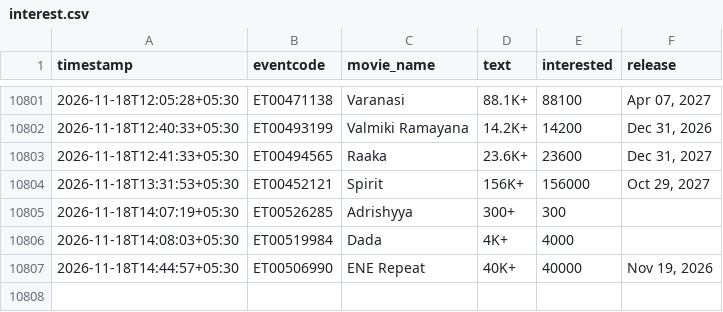
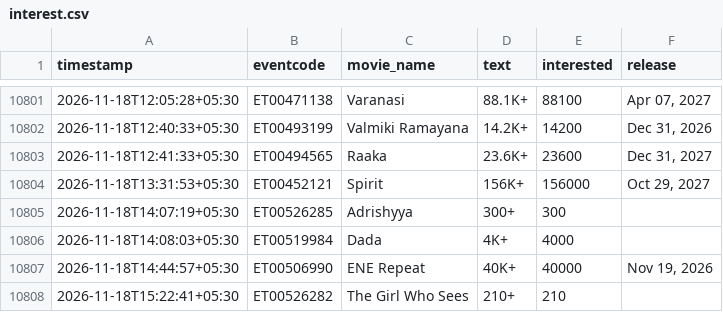
Before and after one commit to Venkyiiit756/hyd-movie-trends, a CSV file: data/interest.csv, drawn as a sheet; only a part is shown, gaps mark what is left out; the diff names each change by its address in the sheet, - before the commit and + after, or states it on an @@ line.

```diff
--- a/data/interest.csv
+++ b/data/interest.csv
+row 10808: 2026-11-18T15:22:41+05:30 | ET00526282 | The Girl Who Sees | 210+ | 210
```
Also changed, not shown: history/avengers-doomsday-msinfinity-vsn-3d.csv, history/om-operation-mole-telugu.csv, 13 other files.
